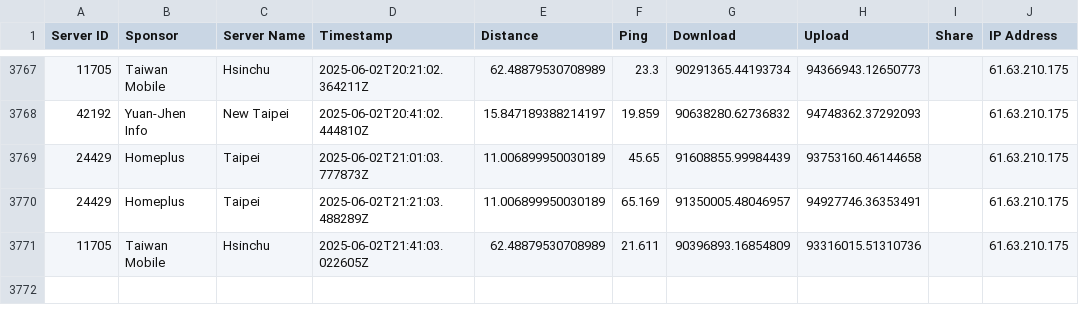
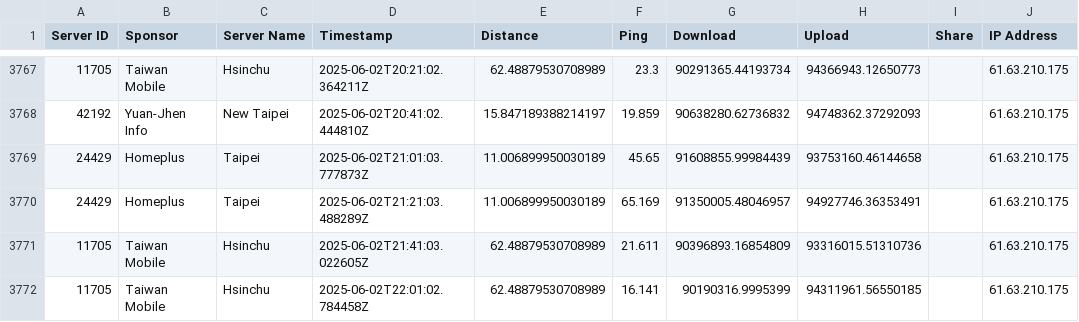
Before and after one commit to gslin/rpi253-speedtest, a CSV file: rpi253-speedtest.csv, drawn as a sheet; only a part is shown, gaps mark what is left out; the diff names each change by its address in the sheet, - before the commit and + after, or states it on an @@ line.

Commit message:
chore: add by run.sh.

```diff
--- a/rpi253-speedtest.csv
+++ b/rpi253-speedtest.csv
+row 3772: 11705 | Taiwan Mobile | Hsinchu | 2025-06-02T22:01:02.784458Z | 62.48879530708989 | 16.141 | 90190316.9995399 | 94311961.56550185 |  | 61.63.210.175
```
